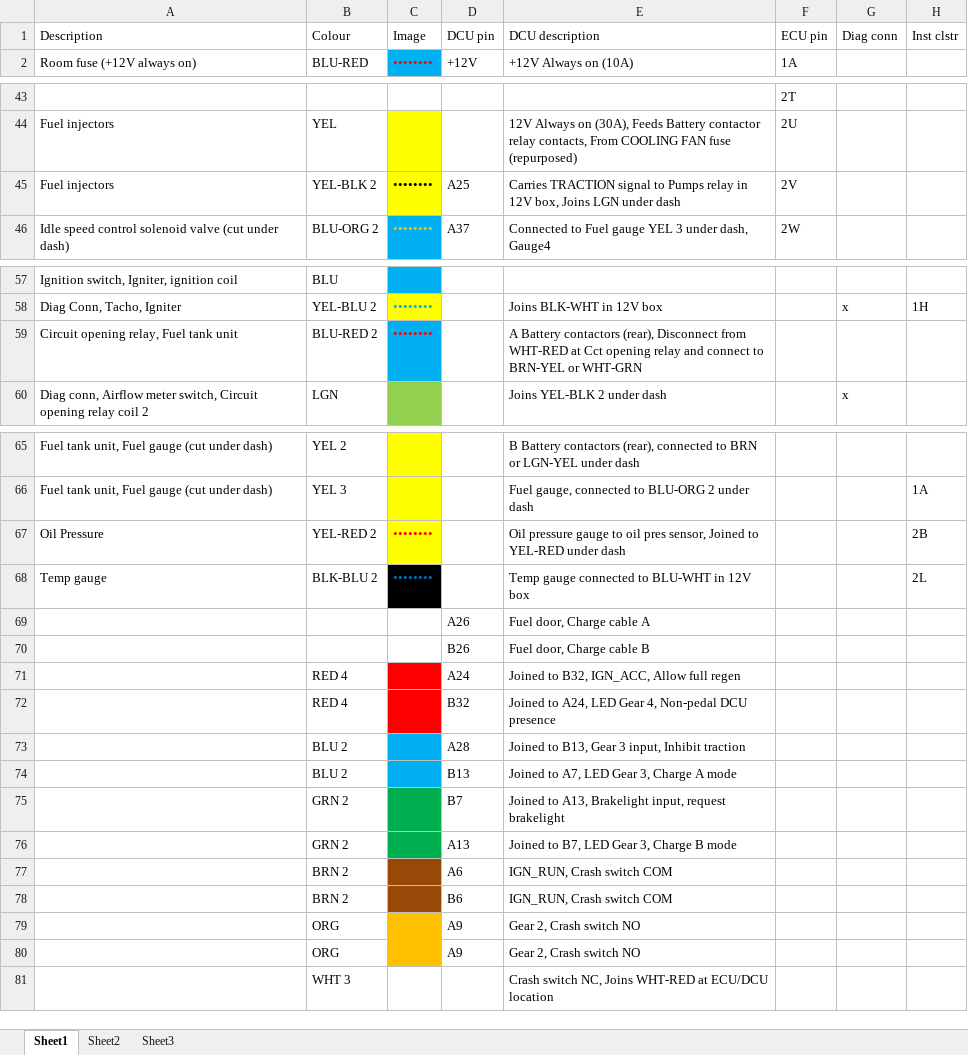
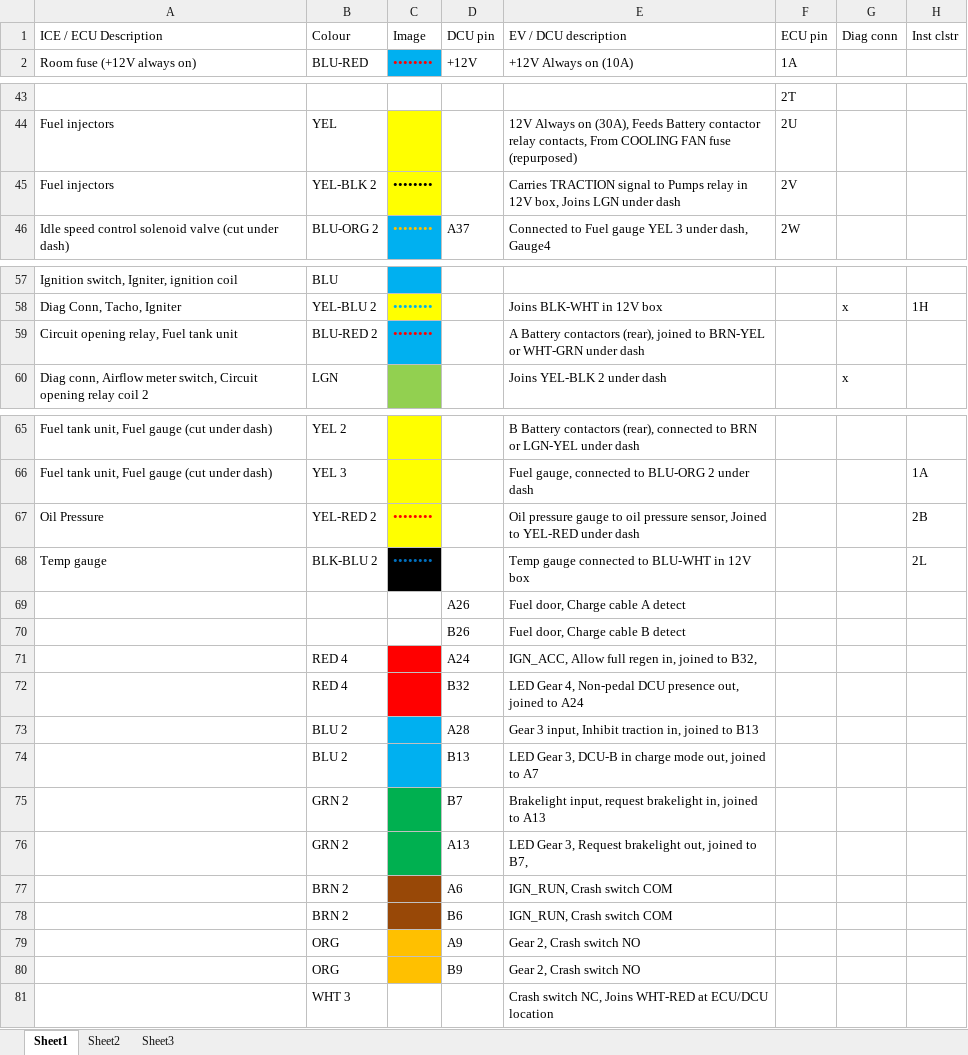
Before and after one commit to dkeenan7/LyteFyba, an Excel workbook: master/tritium/DCU wiring.xlsx, sheet Sheet1, drawn as a sheet; only a part is shown, gaps mark what is left out; values as stored, in another font and other column widths than the file's, no borders; the diff names each change by its address in the sheet, - before the commit and + after, or states it on an @@ line.

Commit message:
Deleted second "A25" DCU pin designation and corrected some descriptions of wires between DCUs, in DCU wiring spreadsheet.

```diff
--- a/master/tritium/DCU wiring.xlsx (sheet Sheet1)
+++ b/master/tritium/DCU wiring.xlsx (sheet Sheet1)
-A1: Description
+A1: ICE / ECU Description
-E1: DCU description
+E1: EV / DCU description
-D45: A25
+D45: (empty)
-E59: …contactors (rear), Disconnect from WHT-RED at Cct opening relay and connect to BRN-YEL or WHT-GRN
+E59: …contactors (rear), joined to BRN-YEL or WHT-GRN under dash
-E67: …to oil pres sensor, Joined…
+E67: …to oil pressure sensor, Joined…
-E69: Fuel door, Charge cable A
+E69: Fuel door, Charge cable A detect
-E70: Fuel door, Charge cable B
+E70: Fuel door, Charge cable B detect
-E71: Joined to B32, IGN_ACC, Allow full regen
+E71: IGN_ACC, Allow full regen in, joined to B32,
-E72: Joined to A24, LED Gear 4, Non-pedal DCU presence
+E72: LED Gear 4, Non-pedal DCU presence out, joined to A24
-E73: Joined to B13, Gear 3 input, Inhibit traction
+E73: Gear 3 input, Inhibit traction in, joined to B13
-E74: Joined to A7, LED Gear 3, Charge A mode
+E74: LED Gear 3, DCU-B in charge mode out, joined to A7
-E75: Joined to A13, Brakelight input, request brakelight
+E75: Brakelight input, request brakelight in, joined to A13
-E76: Joined to B7, LED Gear 3, Charge B mode
+E76: LED Gear 3, Request brakelight out, joined to B7,
-D80: A9
+D80: B9
```
